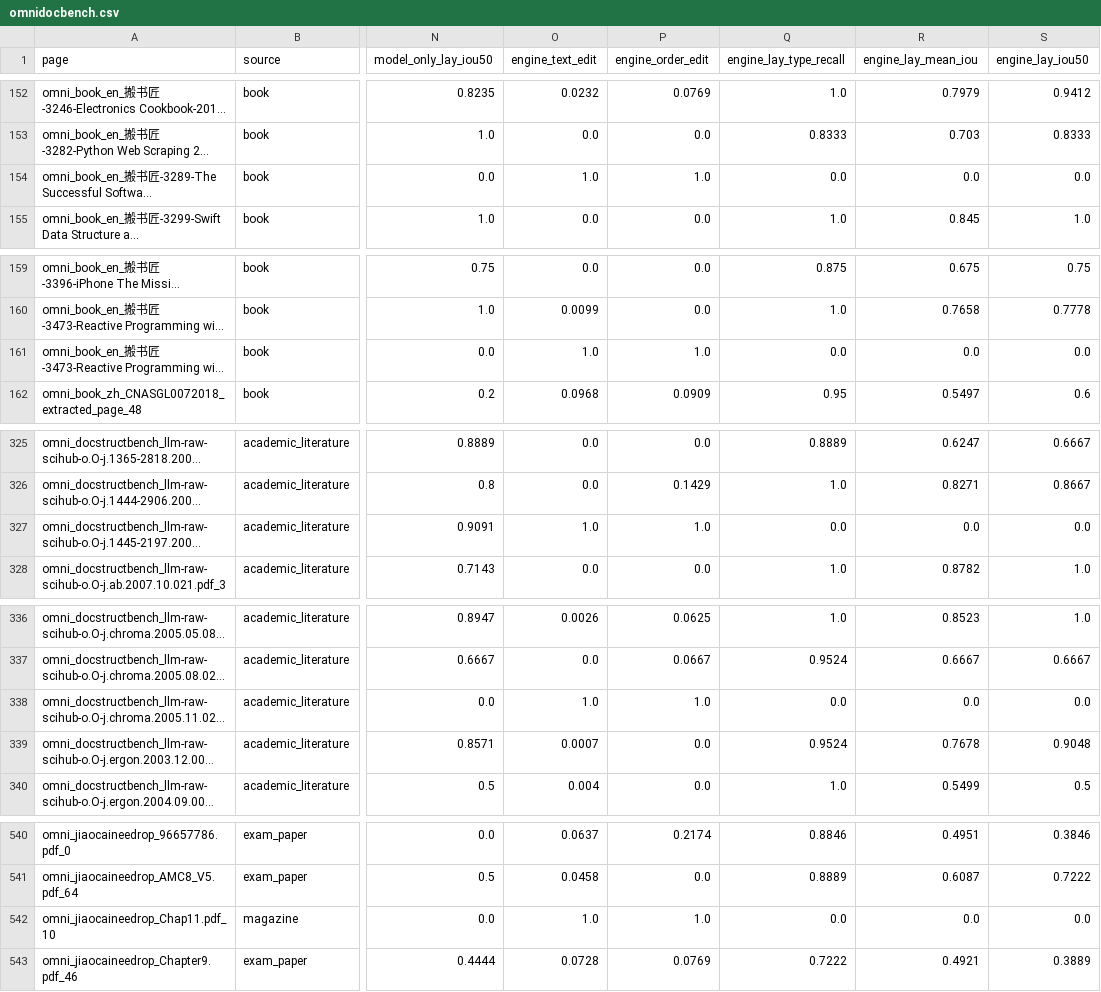
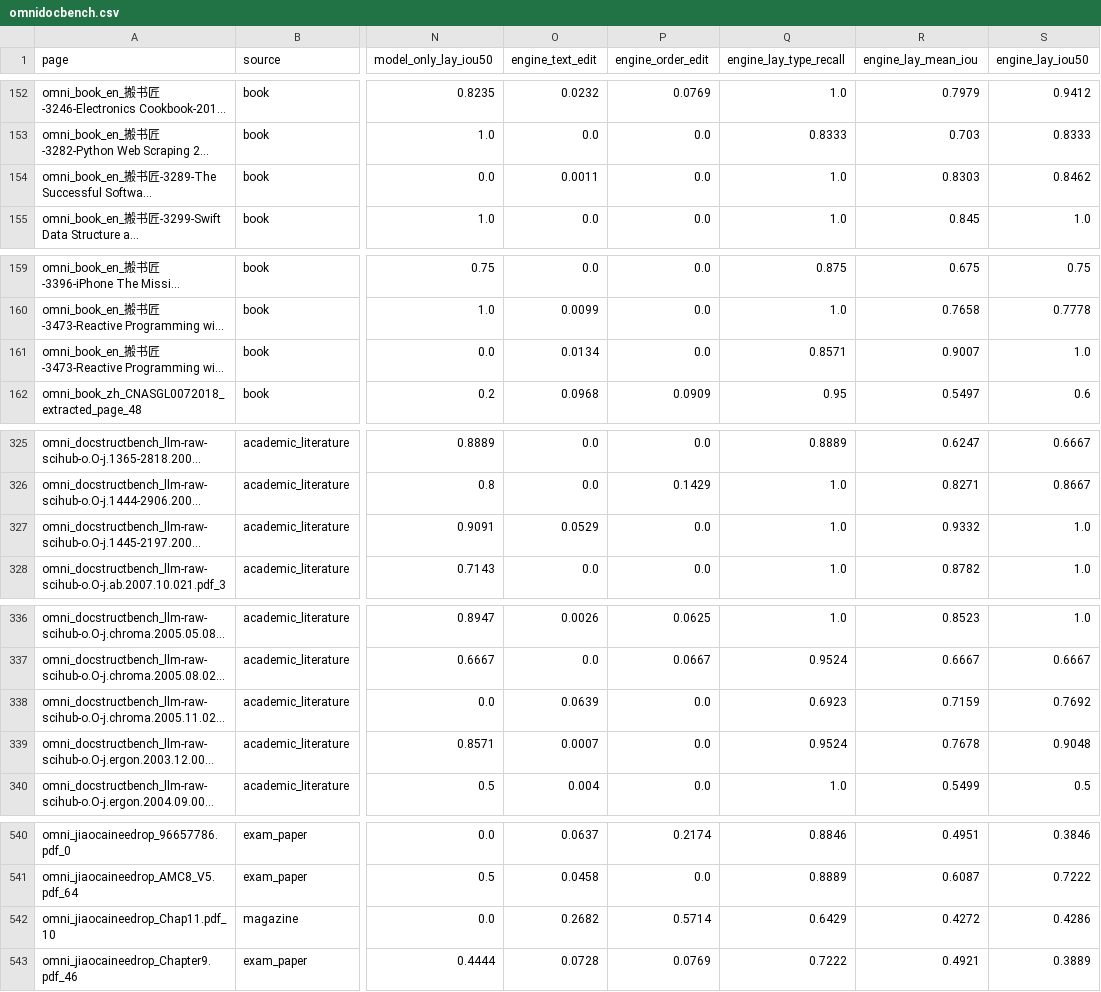
Before and after one commit to arpitpatel25/ReadAnyDoc, a CSV file: results/omnidocbench.csv, drawn as a sheet; only a part is shown, gaps mark what is left out; long unchanged cells end in …; the diff covers the shown part only; the diff names each change by its address in the sheet, - before the commit and + after, or states it on an @@ line.

```diff
--- a/results/omnidocbench.csv
+++ b/results/omnidocbench.csv
-O154 (engine_text_edit): 1.0
+O154 (engine_text_edit): 0.0011
-P154 (engine_order_edit): 1.0
+P154 (engine_order_edit): 0.0
-Q154 (engine_lay_type_recall): 0.0
+Q154 (engine_lay_type_recall): 1.0
-R154 (engine_lay_mean_iou): 0.0
+R154 (engine_lay_mean_iou): 0.8303
-S154 (engine_lay_iou50): 0.0
+S154 (engine_lay_iou50): 0.8462
-O161 (engine_text_edit): 1.0
+O161 (engine_text_edit): 0.0134
-P161 (engine_order_edit): 1.0
+P161 (engine_order_edit): 0.0
-Q161 (engine_lay_type_recall): 0.0
+Q161 (engine_lay_type_recall): 0.8571
-R161 (engine_lay_mean_iou): 0.0
+R161 (engine_lay_mean_iou): 0.9007
-S161 (engine_lay_iou50): 0.0
+S161 (engine_lay_iou50): 1.0
-O327 (engine_text_edit): 1.0
+O327 (engine_text_edit): 0.0529
-P327 (engine_order_edit): 1.0
+P327 (engine_order_edit): 0.0
-Q327 (engine_lay_type_recall): 0.0
+Q327 (engine_lay_type_recall): 1.0
-R327 (engine_lay_mean_iou): 0.0
+R327 (engine_lay_mean_iou): 0.9332
-S327 (engine_lay_iou50): 0.0
+S327 (engine_lay_iou50): 1.0
-O338 (engine_text_edit): 1.0
+O338 (engine_text_edit): 0.0639
-P338 (engine_order_edit): 1.0
+P338 (engine_order_edit): 0.0
-Q338 (engine_lay_type_recall): 0.0
+Q338 (engine_lay_type_recall): 0.6923
-R338 (engine_lay_mean_iou): 0.0
+R338 (engine_lay_mean_iou): 0.7159
-S338 (engine_lay_iou50): 0.0
+S338 (engine_lay_iou50): 0.7692
-O542 (engine_text_edit): 1.0
+O542 (engine_text_edit): 0.2682
-P542 (engine_order_edit): 1.0
+P542 (engine_order_edit): 0.5714
-Q542 (engine_lay_type_recall): 0.0
+Q542 (engine_lay_type_recall): 0.6429
-R542 (engine_lay_mean_iou): 0.0
+R542 (engine_lay_mean_iou): 0.4272
-S542 (engine_lay_iou50): 0.0
+S542 (engine_lay_iou50): 0.4286
```
Also changed, not shown: 50 edited cells elsewhere in this file, results/rd_tablebench.csv, 28 other files.
